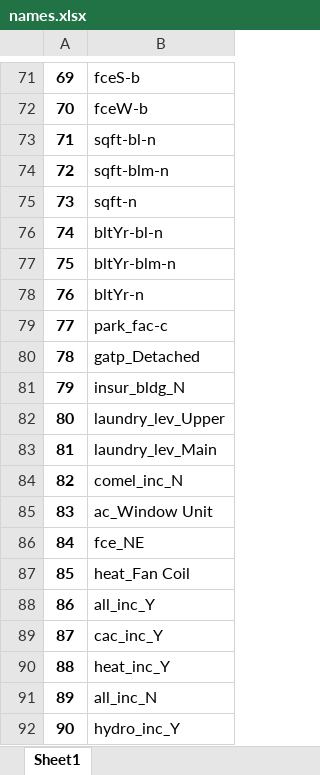
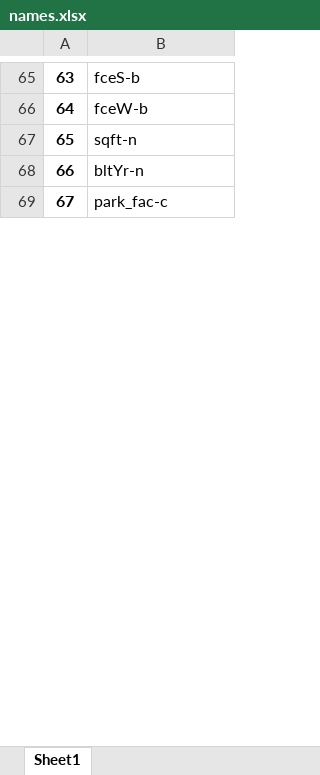
Before and after one commit to Maestro-111/Project_Real, an Excel workbook: names.xlsx, sheet Sheet1, drawn as a sheet; only a part is shown, gaps mark what is left out; values as stored, in another font and other column widths than the file's, no borders; the diff covers the shown part only; the diff names each change by its address in the sheet, - before the commit and + after, or states it on an @@ line.

```diff
--- a/names.xlsx (sheet Sheet1)
+++ b/names.xlsx (sheet Sheet1)
@@ column A renumbered from row 2 down @@
-row 73: 71 | sqft-bl-n
-row 74: 72 | sqft-blm-n
-row 76: 74 | bltYr-bl-n
-row 77: 75 | bltYr-blm-n
-row 80: 78 | gatp_Detached
-row 81: 79 | insur_bldg_N
-row 82: 80 | laundry_lev_Upper
-row 83: 81 | laundry_lev_Main
-row 84: 82 | comel_inc_N
-row 85: 83 | ac_Window Unit
-row 86: 84 | fce_NE
-row 87: 85 | heat_Fan Coil
-row 88: 86 | all_inc_Y
-row 89: 87 | cac_inc_Y
-row 90: 88 | heat_inc_Y
-row 91: 89 | all_inc_N
-row 92: 90 | hydro_inc_Y
```
Also changed, not shown: 103 removed rows and 1 edited cell elsewhere in this sheet, Cross_Val_Eval_1.xlsx, accuracy_no_changes.xlsx, 6 other files.
